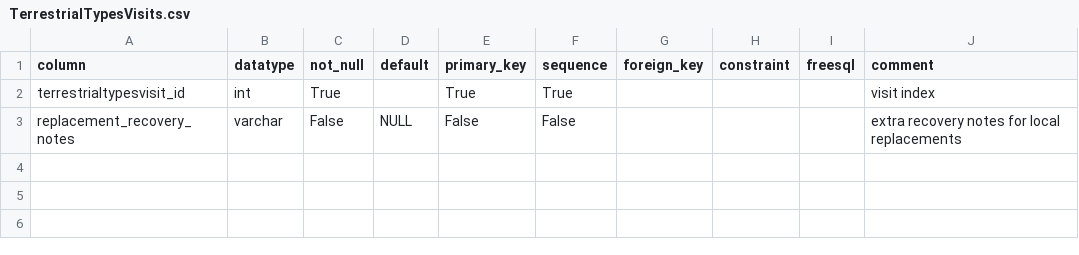
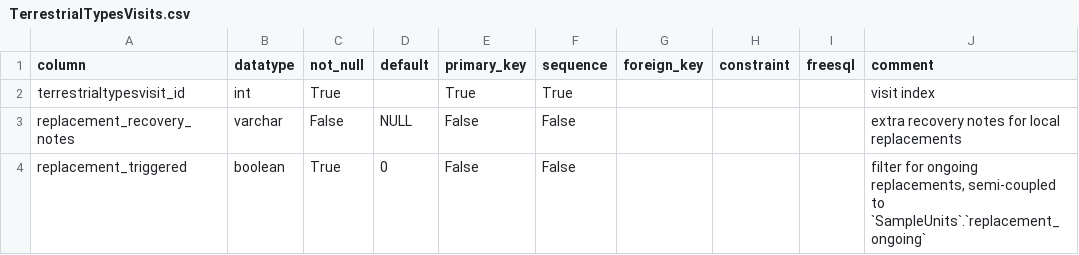
Before and after one commit to inbo/n2khab-mne-monitoring, a CSV file: 900_database_organization/loceval_dev_structure/TerrestrialTypesVisits.csv, drawn as a sheet.

```diff
--- a/900_database_organization/loceval_dev_structure/TerrestrialTypesVisits.csv
+++ b/900_database_organization/loceval_dev_structure/TerrestrialTypesVisits.csv
@@ -3 +3,2 @@ terrestrialtypesvisit_id,int,True,,True,True,,,,visit index
 replacement_recovery_notes,varchar,False,NULL,False,False,,,,extra recovery notes for local replacements
+replacement_triggered,boolean,True,0,False,False,,,,"filter for ongoing replacements, semi-coupled to `SampleUnits`.`replacement_ongoing`"
```
Also changed, not shown: 900_database_organization/loceval_dev_structure/Replacements.csv, 4 other files.
